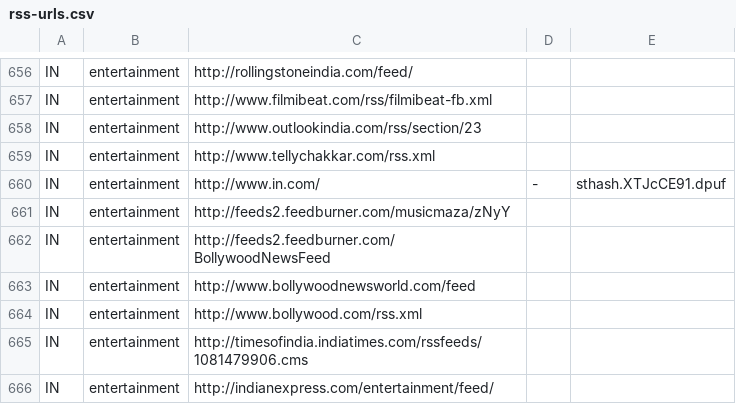
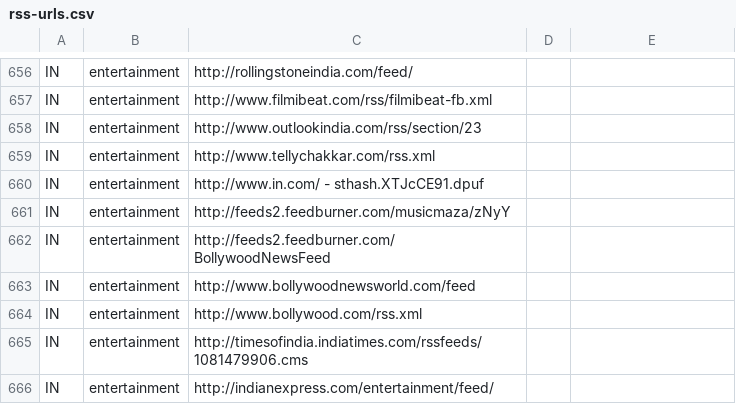
Before and after one commit to awesome-python/facebook-trending-rss-fetcher, a CSV file: data/rss-urls.csv, drawn as a sheet; only a part is shown, gaps mark what is left out.

Commit message:
nice typo

```diff
--- a/data/rss-urls.csv
+++ b/data/rss-urls.csv
@@ -659,3 +659,3 @@ IN,entertainment,http://www.outlookindia.com/rss/section/23
 IN,entertainment,http://www.tellychakkar.com/rss.xml
-IN,entertainment,http://www.in.com/,-,sthash.XTJcCE91.dpuf
+IN,entertainment,http://www.in.com/ - sthash.XTJcCE91.dpuf
 IN,entertainment,http://feeds2.feedburner.com/musicmaza/zNyY
```
Also changed, not shown: 1 other file.
